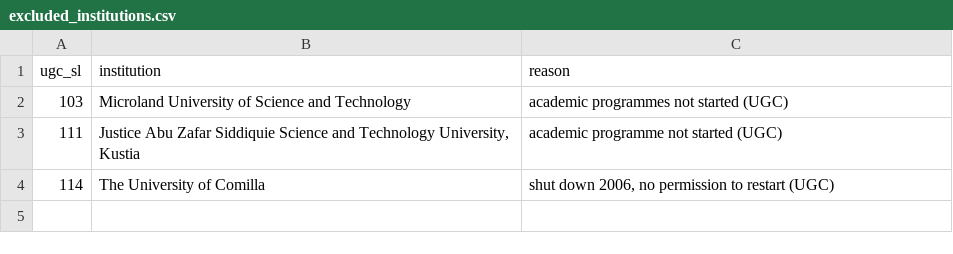
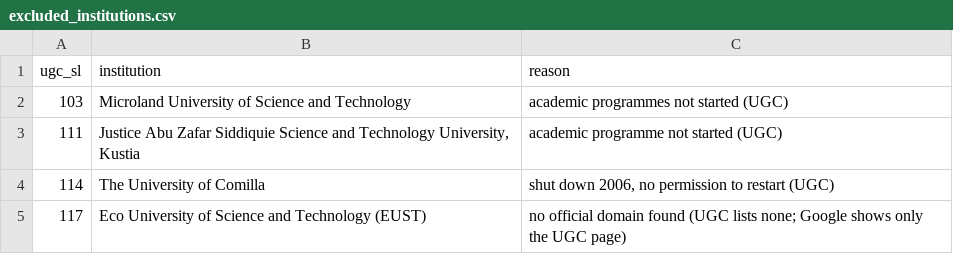
Before and after one commit to jeet42-byte/bangladesh-crime-monitor, a CSV file: research/study1-email-web-posture/frame/excluded_institutions.csv, drawn as a sheet.

```diff
--- a/research/study1-email-web-posture/frame/excluded_institutions.csv
+++ b/research/study1-email-web-posture/frame/excluded_institutions.csv
@@ -4 +4,2 @@ ugc_sl,institution,reason
 114,The University of Comilla,"shut down 2006, no permission to restart (UGC)"
+117,Eco University of Science and Technology (EUST),no official domain found (UGC lists none; Google shows only the UGC page)
```
Also changed, not shown: research/study1-email-web-posture/frame/seed_EDU2.csv.
